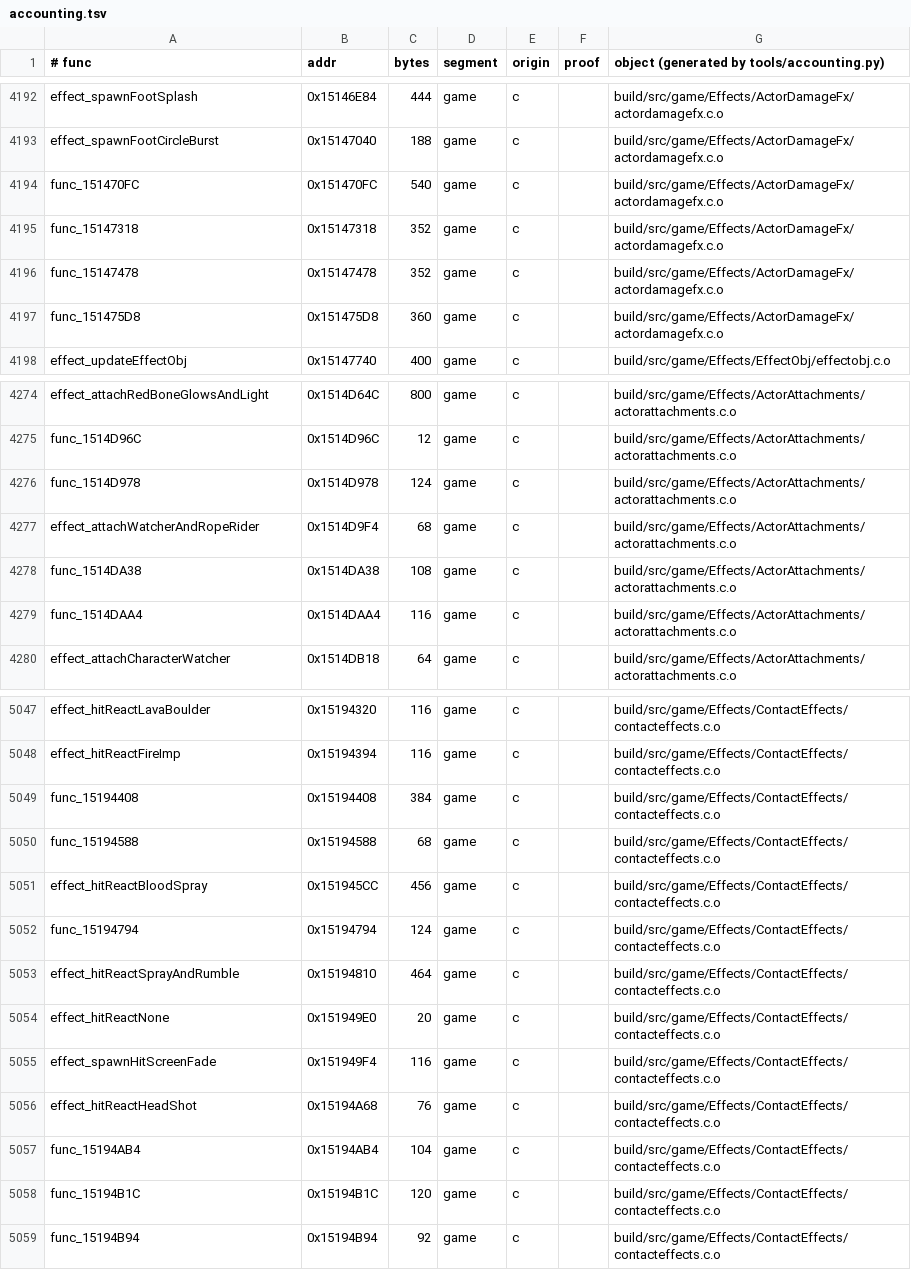
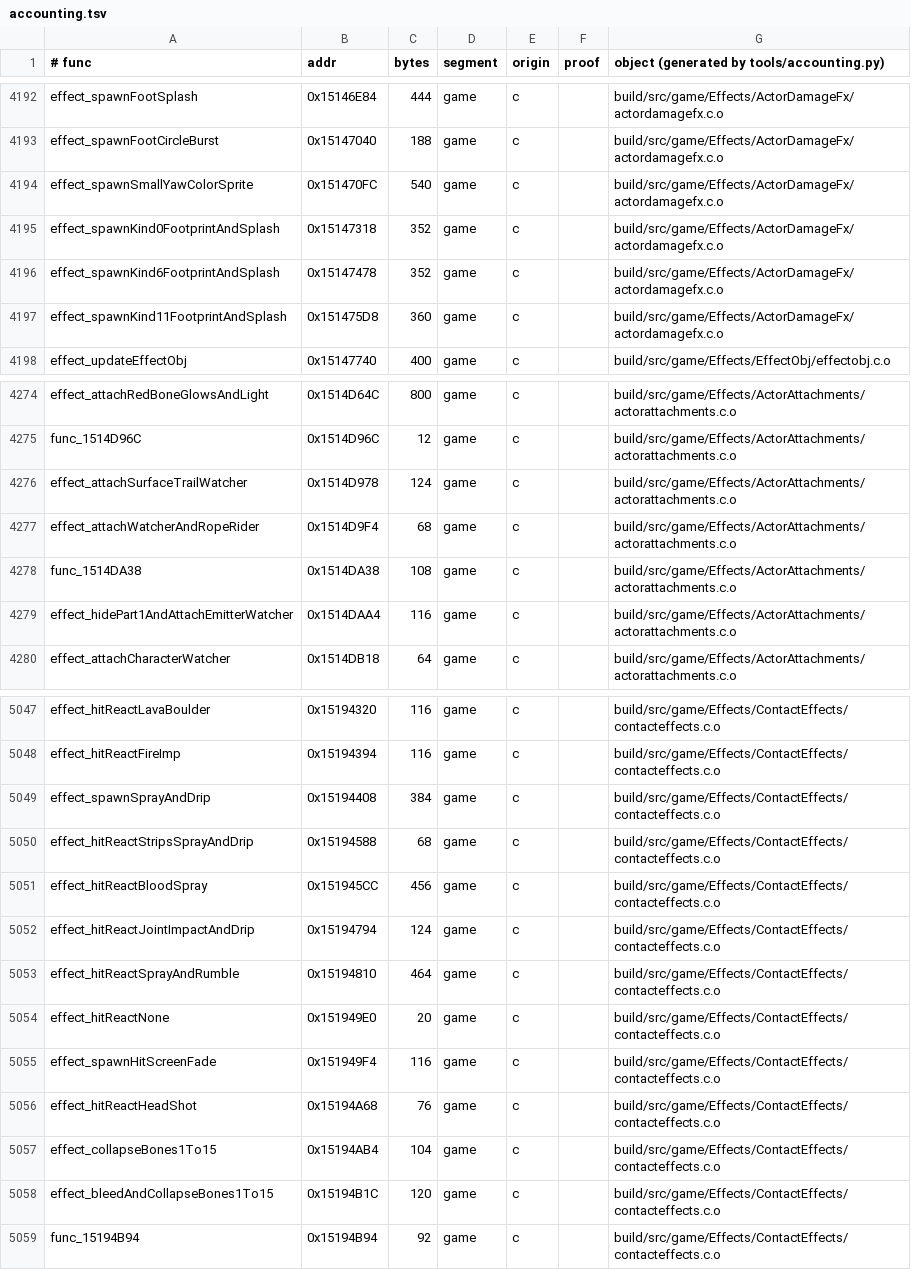
Before and after one commit to sholdee/conker-decomp, a TSV file: tools/accounting.tsv, drawn as a sheet; only a part is shown, gaps mark what is left out; the diff covers the shown part only.

```diff
--- a/tools/accounting.tsv
+++ b/tools/accounting.tsv
@@ -4193,6 +4193,6 @@ effect_spawnFootSplash	0x15146E84	444	game	c		build/src/game/Effects/ActorDamage
 effect_spawnFootCircleBurst	0x15147040	188	game	c		build/src/game/Effects/ActorDamageFx/actordamagefx.c.o
-func_151470FC	0x151470FC	540	game	c		build/src/game/Effects/ActorDamageFx/actordamagefx.c.o
-func_15147318	0x15147318	352	game	c		build/src/game/Effects/ActorDamageFx/actordamagefx.c.o
-func_15147478	0x15147478	352	game	c		build/src/game/Effects/ActorDamageFx/actordamagefx.c.o
-func_151475D8	0x151475D8	360	game	c		build/src/game/Effects/ActorDamageFx/actordamagefx.c.o
+effect_spawnSmallYawColorSprite	0x151470FC	540	game	c		build/src/game/Effects/ActorDamageFx/actordamagefx.c.o
+effect_spawnKind0FootprintAndSplash	0x15147318	352	game	c		build/src/game/Effects/ActorDamageFx/actordamagefx.c.o
+effect_spawnKind6FootprintAndSplash	0x15147478	352	game	c		build/src/game/Effects/ActorDamageFx/actordamagefx.c.o
+effect_spawnKind11FootprintAndSplash	0x151475D8	360	game	c		build/src/game/Effects/ActorDamageFx/actordamagefx.c.o
 effect_updateEffectObj	0x15147740	400	game	c		build/src/game/Effects/EffectObj/effectobj.c.o
@@ -4275,6 +4275,6 @@ effect_attachRedBoneGlowsAndLight	0x1514D64C	800	game	c		build/src/game/Effects/
 func_1514D96C	0x1514D96C	12	game	c		build/src/game/Effects/ActorAttachments/actorattachments.c.o
-func_1514D978	0x1514D978	124	game	c		build/src/game/Effects/ActorAttachments/actorattachments.c.o
+effect_attachSurfaceTrailWatcher	0x1514D978	124	game	c		build/src/game/Effects/ActorAttachments/actorattachments.c.o
 effect_attachWatcherAndRopeRider	0x1514D9F4	68	game	c		build/src/game/Effects/ActorAttachments/actorattachments.c.o
 func_1514DA38	0x1514DA38	108	game	c		build/src/game/Effects/ActorAttachments/actorattachments.c.o
-func_1514DAA4	0x1514DAA4	116	game	c		build/src/game/Effects/ActorAttachments/actorattachments.c.o
+effect_hidePart1AndAttachEmitterWatcher	0x1514DAA4	116	game	c		build/src/game/Effects/ActorAttachments/actorattachments.c.o
 effect_attachCharacterWatcher	0x1514DB18	64	game	c		build/src/game/Effects/ActorAttachments/actorattachments.c.o
@@ -5048,6 +5048,6 @@ effect_hitReactLavaBoulder	0x15194320	116	game	c		build/src/game/Effects/Contact
 effect_hitReactFireImp	0x15194394	116	game	c		build/src/game/Effects/ContactEffects/contacteffects.c.o
-func_15194408	0x15194408	384	game	c		build/src/game/Effects/ContactEffects/contacteffects.c.o
-func_15194588	0x15194588	68	game	c		build/src/game/Effects/ContactEffects/contacteffects.c.o
+effect_spawnSprayAndDrip	0x15194408	384	game	c		build/src/game/Effects/ContactEffects/contacteffects.c.o
+effect_hitReactStripsSprayAndDrip	0x15194588	68	game	c		build/src/game/Effects/ContactEffects/contacteffects.c.o
 effect_hitReactBloodSpray	0x151945CC	456	game	c		build/src/game/Effects/ContactEffects/contacteffects.c.o
-func_15194794	0x15194794	124	game	c		build/src/game/Effects/ContactEffects/contacteffects.c.o
+effect_hitReactJointImpactAndDrip	0x15194794	124	game	c		build/src/game/Effects/ContactEffects/contacteffects.c.o
 effect_hitReactSprayAndRumble	0x15194810	464	game	c		build/src/game/Effects/ContactEffects/contacteffects.c.o
@@ -5056,4 +5056,4 @@ effect_spawnHitScreenFade	0x151949F4	116	game	c		build/src/game/Effects/ContactE
 effect_hitReactHeadShot	0x15194A68	76	game	c		build/src/game/Effects/ContactEffects/contacteffects.c.o
-func_15194AB4	0x15194AB4	104	game	c		build/src/game/Effects/ContactEffects/contacteffects.c.o
-func_15194B1C	0x15194B1C	120	game	c		build/src/game/Effects/ContactEffects/contacteffects.c.o
+effect_collapseBones1To15	0x15194AB4	104	game	c		build/src/game/Effects/ContactEffects/contacteffects.c.o
+effect_bleedAndCollapseBones1To15	0x15194B1C	120	game	c		build/src/game/Effects/ContactEffects/contacteffects.c.o
 func_15194B94	0x15194B94	92	game	c		build/src/game/Effects/ContactEffects/contacteffects.c.o
```
Also changed, not shown: 1 edited cell elsewhere in this file, 8 other files.
